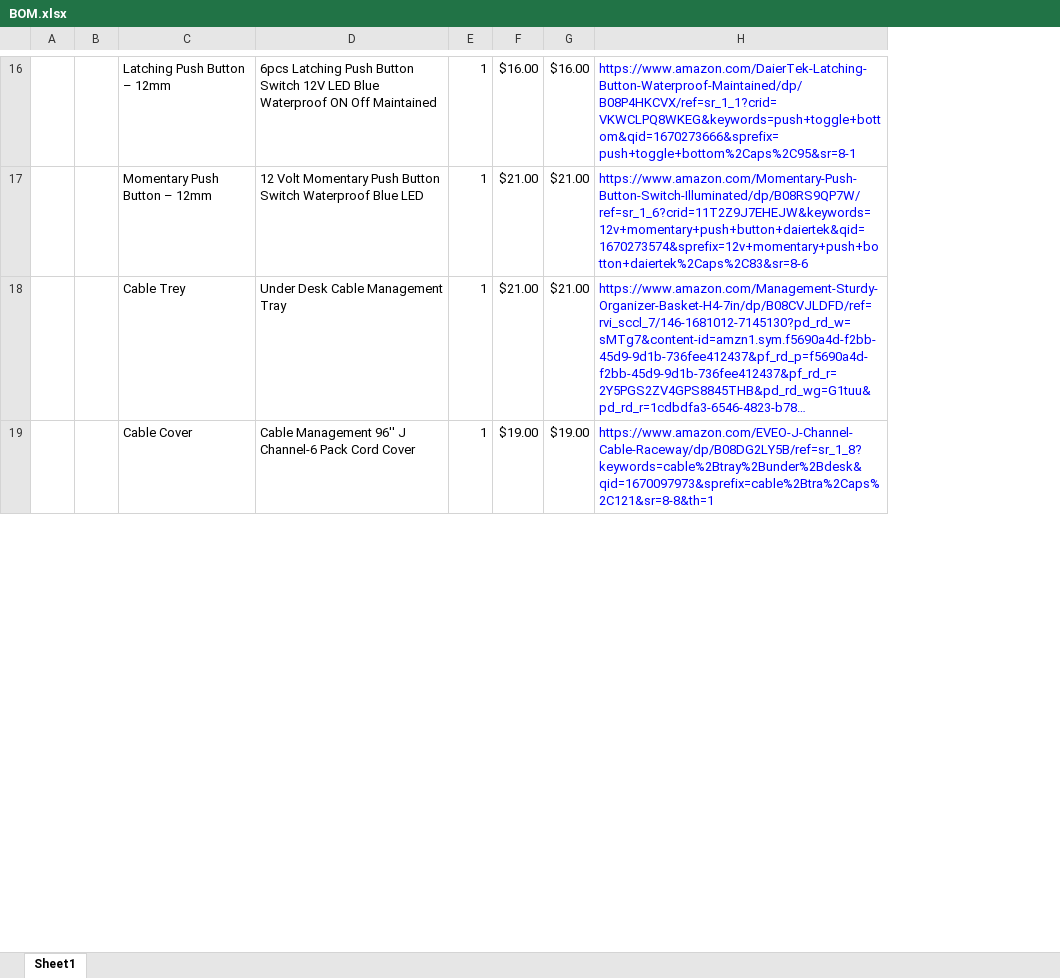
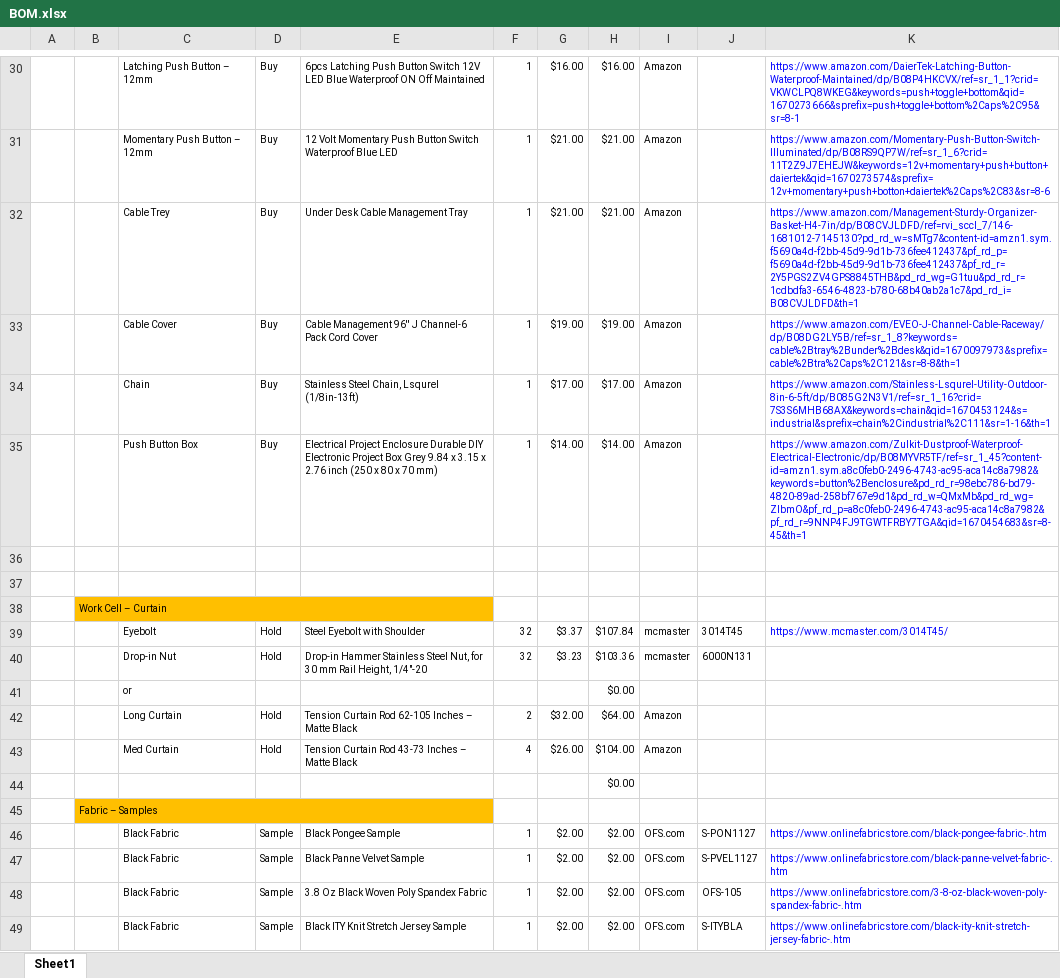
Before and after one commit to BardiaMojra/dlo, an Excel workbook: BOM.xlsx, sheet Sheet1, drawn as a sheet; only a part is shown, gaps mark what is left out; long unchanged cells end in …; values as stored, in another font and other column widths than the file's, no borders; addresses are those after the commit; the diff covers the shown part only; the diff names each change by its address in the sheet, - before the commit and + after, or states it on an @@ line.

```diff
--- a/BOM.xlsx (sheet Sheet1)
+++ b/BOM.xlsx (sheet Sheet1)
+column D, rows 30-33: all Buy
+column I, rows 30-33: all Amazon
+column J, empty
@@ C30:C33 text size: smaller @@
@@ E30:H33 text size: smaller @@
@@ K30:K33 text size: smaller @@
+row 34:  |  | Chain | Buy | Stainless Steel Chain, Lsqurel (1/8in-13ft) | 1 | $17.00 | $17.00 | Amazon |  | https://www.amazon.com/Stainless-Lsqurel-Utility-Outdoor-8in-6-5ft/dp/B085G2N3V1/ref=sr_1_16?crid=7S3S6MHB68AX&keywords=chain&qid=1670453124&s=industrial&sprefix=chain%2Cindustrial%2C111&sr=1-16&th=1
+row 35:  |  | Push Button Box | Buy | Electrical Project Enclosure Durable DIY Electronic Project Box Grey 9.84 x 3.15 x 2.76 inch (250 x 80 x 70 mm) | 1 | $14.00 | $14.00 | Amazon |  | https://www.amazon.com/Zulkit-Dustproof-Waterproof-Electrical-Electronic/dp/B08MYVR5TF/ref=sr_1_45?content-id=amzn1.sym.a8c0feb0-2496-4743-ac95-aca14c8a7982&keywords=button%2Benclosure&pd_rd_r=98ebc786-bd79-4820-89ad-258bf767e9d1&pd_rd_w=QMxMb&pd_rd_wg=ZIbmO&pf_rd_p=a8c0feb0-2496-4743-ac95-aca14c8a7982&pf_rd_r=9NNP4FJ9TGWTFRBY7TGA&qid=1670454683&sr=8-45&th=1
+row 36: (empty)
+row 37: (empty)
+row 38:  | Work Cell – Curtain
+row 39:  |  | Eyebolt | Hold | Steel Eyebolt with Shoulder | 32 | $3.37 | $107.84 | mcmaster | 3014T45 | https://www.mcmaster.com/3014T45/
+row 40:  |  | Drop-in Nut | Hold | Drop-in Hammer Stainless Steel Nut, for 30 mm Rail Height, 1/4"-20 | 32 | $3.23 | $103.36 | mcmaster | 6000N131
+row 41:  |  | or |  |  |  |  | $0.00
+row 42:  |  | Long Curtain | Hold | Tension Curtain Rod 62-105 Inches – Matte Black | 2 | $32.00 | $64.00 | Amazon
+row 43:  |  | Med Curtain | Hold | Tension Curtain Rod 43-73 Inches – Matte Black | 4 | $26.00 | $104.00 | Amazon
@@ row 27 moved to row 44: $0.00 @@
+row 45:  | Fabric – Samples
+row 46:  |  | Black Fabric | Sample | Black Pongee Sample | 1 | $2.00 | $2.00 | OFS.com | S-PON1127 | https://www.onlinefabricstore.com/black-pongee-fabric-.htm
+row 47:  |  | Black Fabric | Sample | Black Panne Velvet Sample | 1 | $2.00 | $2.00 | OFS.com | S-PVEL1127 | https://www.onlinefabricstore.com/black-panne-velvet-fabric-.htm
+row 48:  |  | Black Fabric | Sample | 3.8 Oz Black Woven Poly Spandex Fabric | 1 | $2.00 | $2.00 | OFS.com | OFS-105 | https://www.onlinefabricstore.com/3-8-oz-black-woven-poly-spandex-fabric-.htm
+row 49:  |  | Black Fabric | Sample | Black ITY Knit Stretch Jersey Sample | 1 | $2.00 | $2.00 | OFS.com | S-ITYBLA | https://www.onlinefabricstore.com/black-ity-knit-stretch-jersey-fabric-.htm
```
Also changed, not shown: 24 added rows, 19 removed rows, 2 edited cells and cell formats elsewhere in this sheet, formulas that keep their value, 3 other files.
